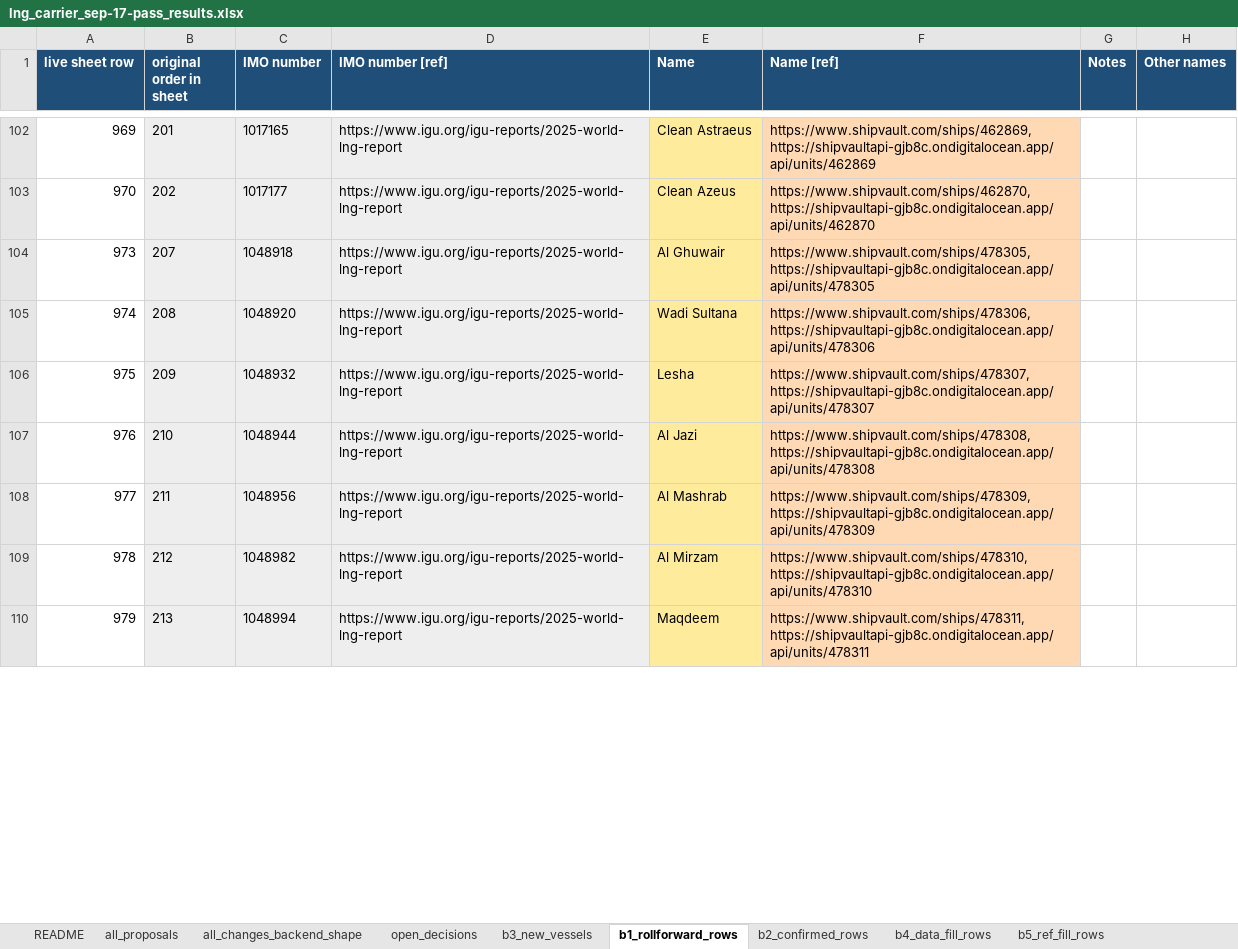
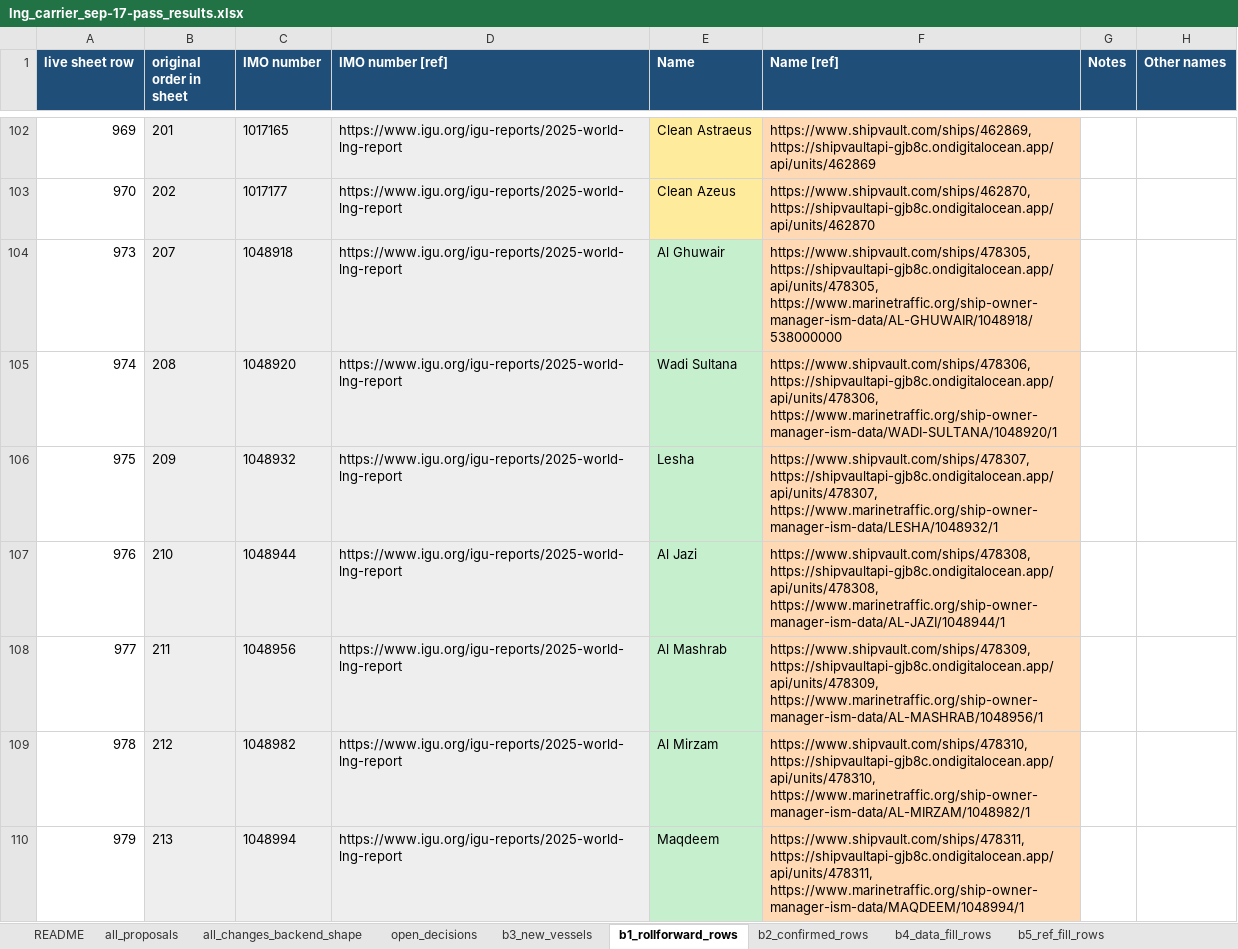
Before and after one commit to bairdlangenbrunner/lng-carriers-researcher, an Excel workbook: batches/2026-09-17_1017ET_sep-17-pass_combined/lng_carrier_sep-17-pass_results.xlsx, sheet b1_rollforward_rows, drawn as a sheet; only a part is shown, gaps mark what is left out; values as stored, in another font and other column widths than the file's, no borders; the diff covers the shown part only; the diff names each change by its address in the sheet, - before the commit and + after, or states it on an @@ line.

Commit message:
sep-17-pass: marinetraffic.org cross-check folded into roll-forward batch; combined workbook, report and summary refreshed

```diff
--- a/batches/2026-09-17_1017ET_sep-17-pass_combined/lng_carrier_sep-17-pass_results.xlsx (sheet b1_rollforward_rows)
+++ b/batches/2026-09-17_1017ET_sep-17-pass_combined/lng_carrier_sep-17-pass_results.xlsx (sheet b1_rollforward_rows)
-E104:E110 fill: #FFEB9C
+E104:E110 fill: #C6EFCE
-F104 (Name [ref]): https://www.shipvault.com/ships/478305, https://shipvaultapi-gjb8c.ondigitalocean.app/api/units/478305
+F104 (Name [ref]): https://www.shipvault.com/ships/478305, https://shipvaultapi-gjb8c.ondigitalocean.app/api/units/478305, https://www.marinetraffic.org/ship-owner-manager-ism-data/AL-GHUWAIR/1048918/538000000
-F105 (Name [ref]): https://www.shipvault.com/ships/478306, https://shipvaultapi-gjb8c.ondigitalocean.app/api/units/478306
+F105 (Name [ref]): https://www.shipvault.com/ships/478306, https://shipvaultapi-gjb8c.ondigitalocean.app/api/units/478306, https://www.marinetraffic.org/ship-owner-manager-ism-data/WADI-SULTANA/1048920/1
-F106 (Name [ref]): https://www.shipvault.com/ships/478307, https://shipvaultapi-gjb8c.ondigitalocean.app/api/units/478307
+F106 (Name [ref]): https://www.shipvault.com/ships/478307, https://shipvaultapi-gjb8c.ondigitalocean.app/api/units/478307, https://www.marinetraffic.org/ship-owner-manager-ism-data/LESHA/1048932/1
-F107 (Name [ref]): https://www.shipvault.com/ships/478308, https://shipvaultapi-gjb8c.ondigitalocean.app/api/units/478308
+F107 (Name [ref]): https://www.shipvault.com/ships/478308, https://shipvaultapi-gjb8c.ondigitalocean.app/api/units/478308, https://www.marinetraffic.org/ship-owner-manager-ism-data/AL-JAZI/1048944/1
-F108 (Name [ref]): https://www.shipvault.com/ships/478309, https://shipvaultapi-gjb8c.ondigitalocean.app/api/units/478309
+F108 (Name [ref]): https://www.shipvault.com/ships/478309, https://shipvaultapi-gjb8c.ondigitalocean.app/api/units/478309, https://www.marinetraffic.org/ship-owner-manager-ism-data/AL-MASHRAB/1048956/1
-F109 (Name [ref]): https://www.shipvault.com/ships/478310, https://shipvaultapi-gjb8c.ondigitalocean.app/api/units/478310
+F109 (Name [ref]): https://www.shipvault.com/ships/478310, https://shipvaultapi-gjb8c.ondigitalocean.app/api/units/478310, https://www.marinetraffic.org/ship-owner-manager-ism-data/AL-MIRZAM/1048982/1
-F110 (Name [ref]): https://www.shipvault.com/ships/478311, https://shipvaultapi-gjb8c.ondigitalocean.app/api/units/478311
+F110 (Name [ref]): https://www.shipvault.com/ships/478311, https://shipvaultapi-gjb8c.ondigitalocean.app/api/units/478311, https://www.marinetraffic.org/ship-owner-manager-ism-data/MAQDEEM/1048994/1
```
Also changed, not shown: 9 added rows, 12 edited cells and cell formats elsewhere in this sheet, sheet all_proposals, sheet all_changes_backend_shape, sheet manual_review, sheet README, sheet open_decisions, batches/2026-09-17_0421ET_fix_delivery_rollforward/lng_carrier_fix.xlsx, 14 other files.
